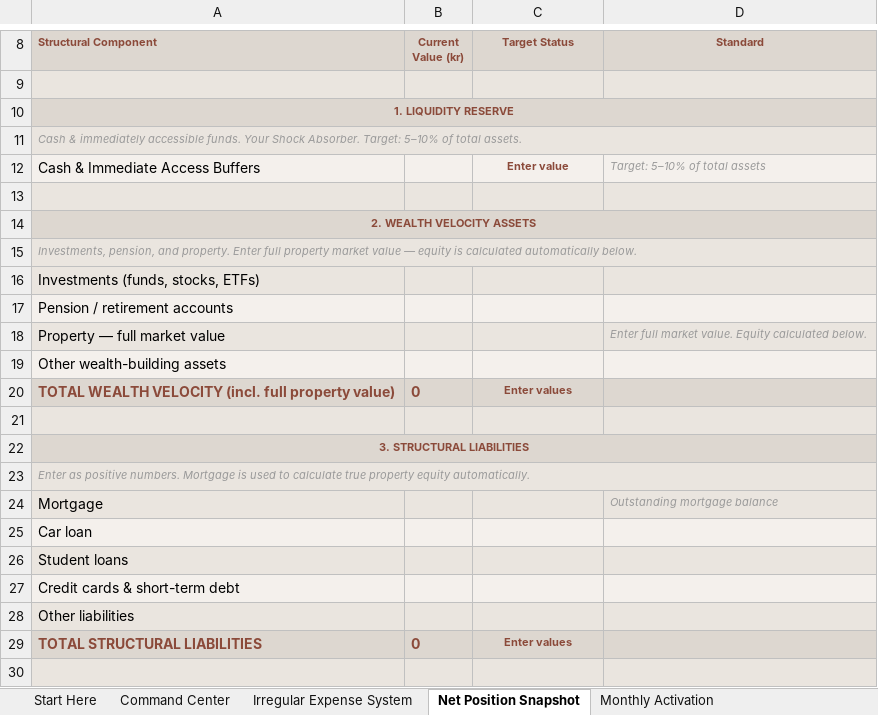
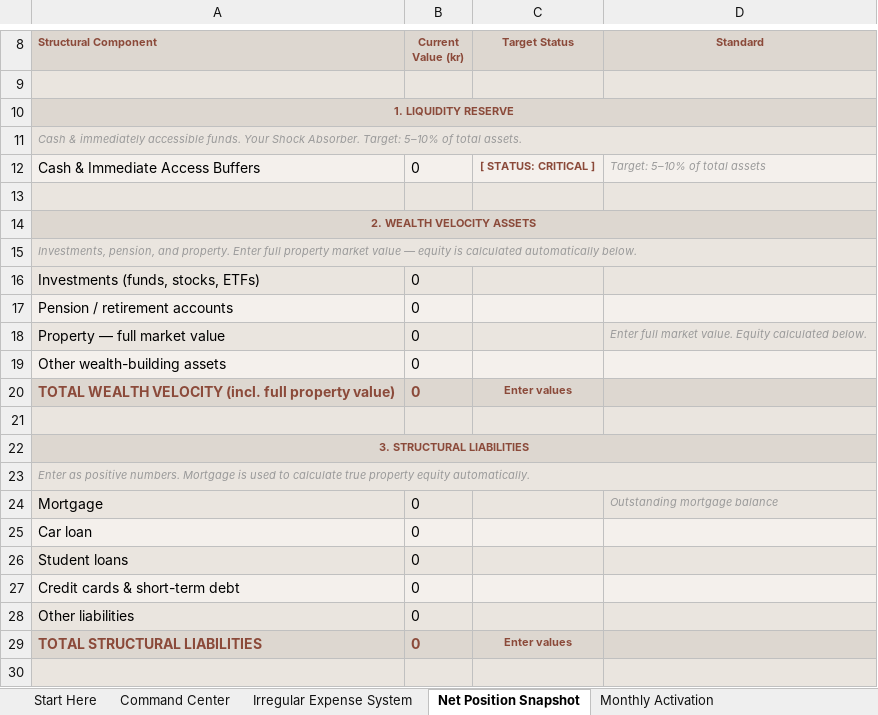
Before and after one commit to tauhidhasan811/idalindvall, an Excel workbook: data/Budget_Method_templete.xlsx, sheet Net Position Snapshot, drawn as a sheet; only a part is shown, gaps mark what is left out; values as stored, in another font and other column widths than the file's, no borders; the diff names each change by its address in the sheet, - before the commit and + after, or states it on an @@ line.

```diff
--- a/data/Budget_Method_templete.xlsx (sheet Net Position Snapshot)
+++ b/data/Budget_Method_templete.xlsx (sheet Net Position Snapshot)
-B12 (Current Value (kr)): (empty)
+B12 (Current Value (kr)): 0
-C12 (Target Status): Enter value
+C12 (Target Status): [ STATUS: CRITICAL ]
-B16:B19 (Current Value (kr)): (empty)
+B16:B19 (Current Value (kr)): 0
-B24:B28 (Current Value (kr)): (empty)
+B24:B28 (Current Value (kr)): 0
```
Also changed, not shown: sheet Irregular Expense System, sheet Command Center, sheet Monthly Activation, 1 other file.
